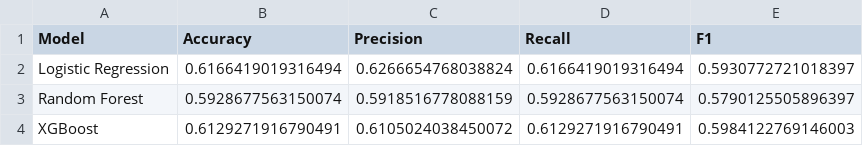
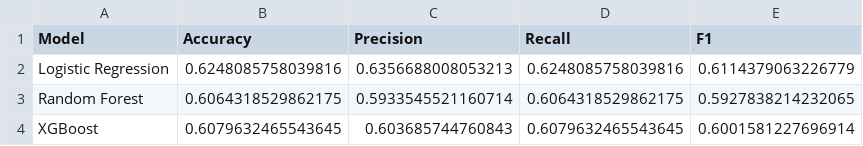
Before and after one commit to parimalamurugesan2007-dev/intern_matcher, a CSV file: src/models/saved/model_metrics.csv, drawn as a sheet.

```diff
--- a/src/models/saved/model_metrics.csv
+++ b/src/models/saved/model_metrics.csv
@@ -1,4 +1,4 @@
 Model,Accuracy,Precision,Recall,F1
-Logistic Regression,0.6166419019316494,0.6266654768038824,0.6166419019316494,0.5930772721018397
-Random Forest,0.5928677563150074,0.5918516778088159,0.5928677563150074,0.5790125505896397
-XGBoost,0.6129271916790491,0.6105024038450072,0.6129271916790491,0.5984122769146003
+Logistic Regression,0.6248085758039816,0.6356688008053213,0.6248085758039816,0.6114379063226779
+Random Forest,0.6064318529862175,0.5933545521160714,0.6064318529862175,0.5927838214232065
+XGBoost,0.6079632465543645,0.603685744760843,0.6079632465543645,0.6001581227696914
```
Also changed, not shown: 26 other files.
